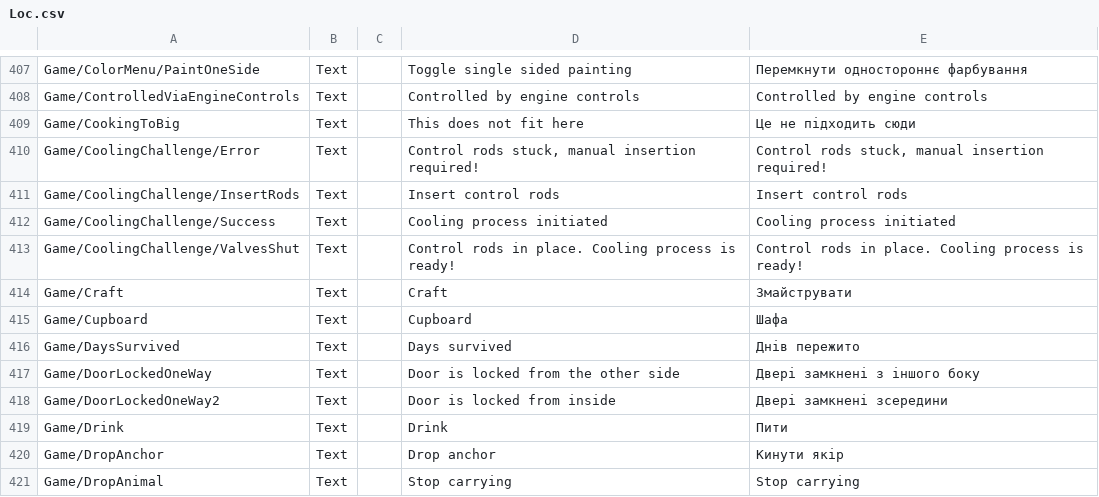
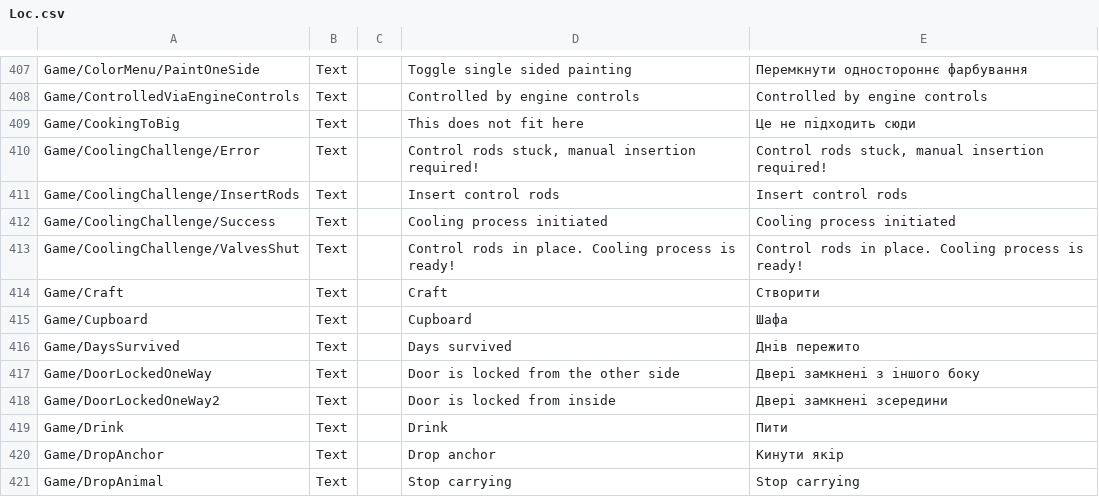
Before and after one commit to Damglador/Raft-UA, a CSV file: uk/Loc.csv, drawn as a sheet; only a part is shown, gaps mark what is left out; the diff names each change by its address in the sheet, - before the commit and + after, or states it on an @@ line.

Commit message:
New translations Source.csv (Ukrainian)

```diff
--- a/uk/Loc.csv
+++ b/uk/Loc.csv
-E414: Змайструвати
+E414: Створити
```
